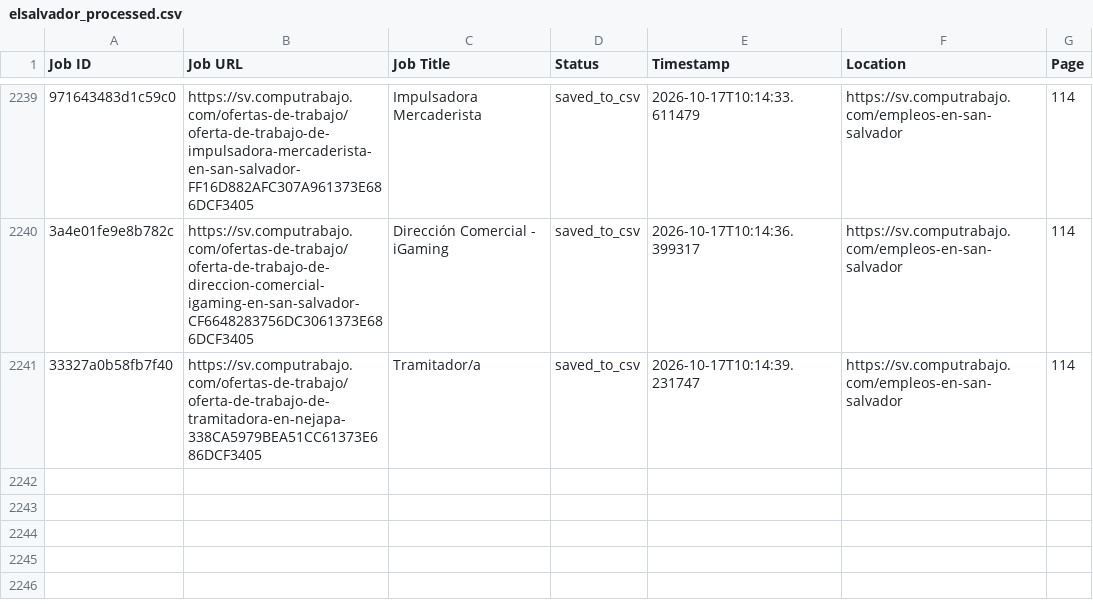
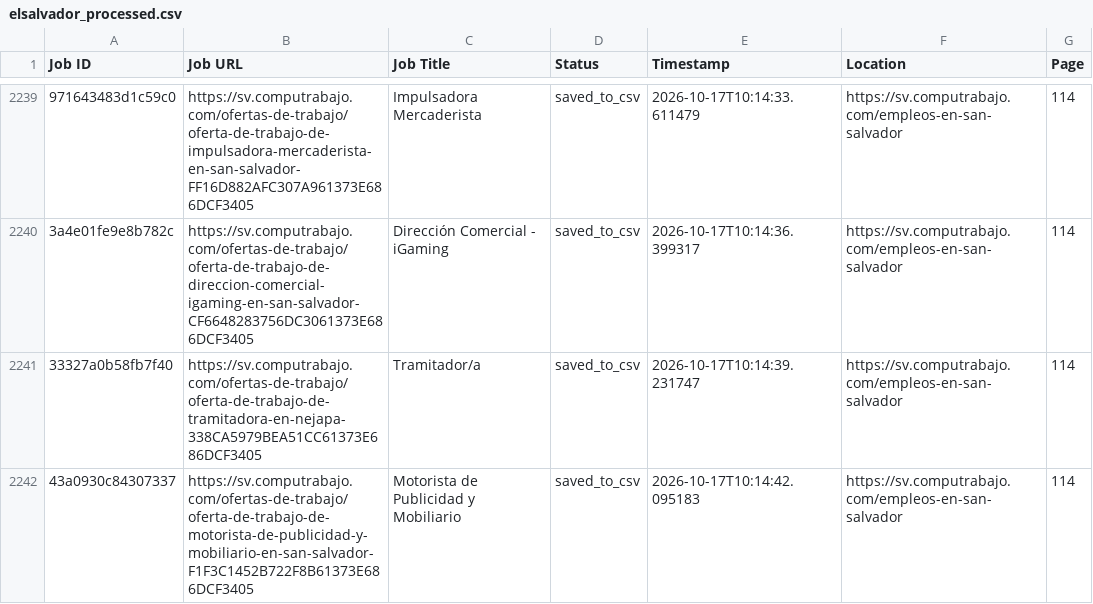
Before and after one commit to liliankason/computrabajo_elsalvador_scraper, a CSV file: elsalvador_processed.csv, drawn as a sheet; only a part is shown, gaps mark what is left out; the diff names each change by its address in the sheet, - before the commit and + after, or states it on an @@ line.

```diff
--- a/elsalvador_processed.csv
+++ b/elsalvador_processed.csv
+row 2242: 43a0930c84307337 | https://sv.computrabajo.com/ofertas-de-trabajo/oferta-de-trabajo-de-motorista-de-publicidad-y-mobiliario-en-san-salvador-F1F3C1452B722F8B61373E686DCF3405 | Motorista de Publicidad y Mobiliario | saved_to_csv | 2026-10-17T10:14:42.095183 | https://sv.computrabajo.com/empleos-en-san-salvador | 114
```
Also changed, not shown: 2 other files.
